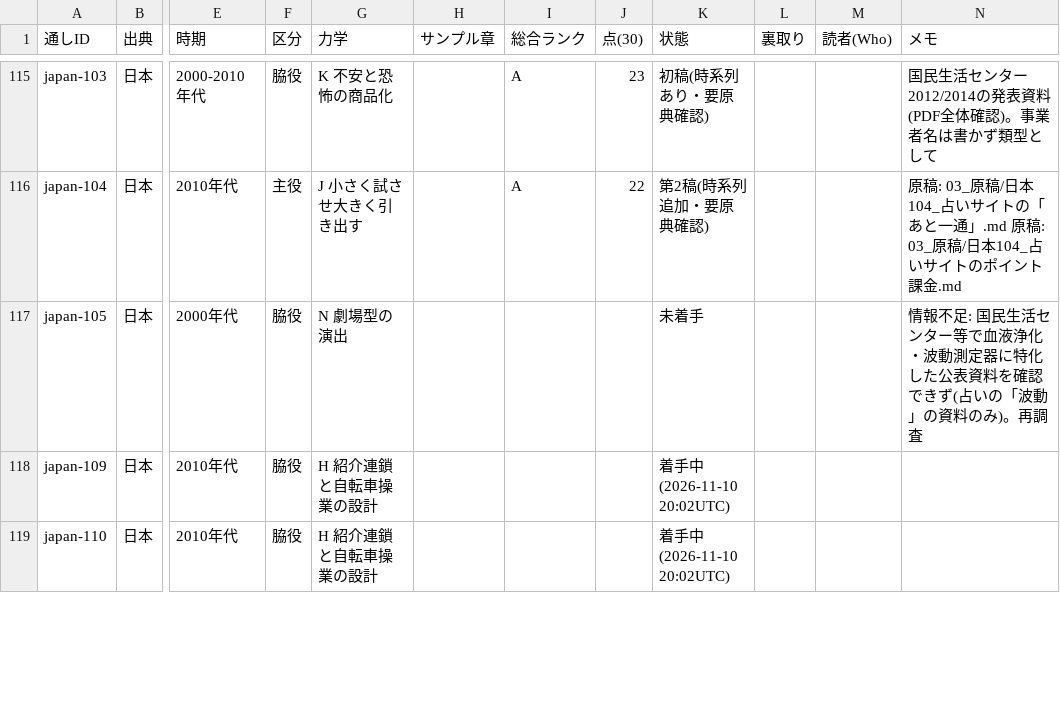
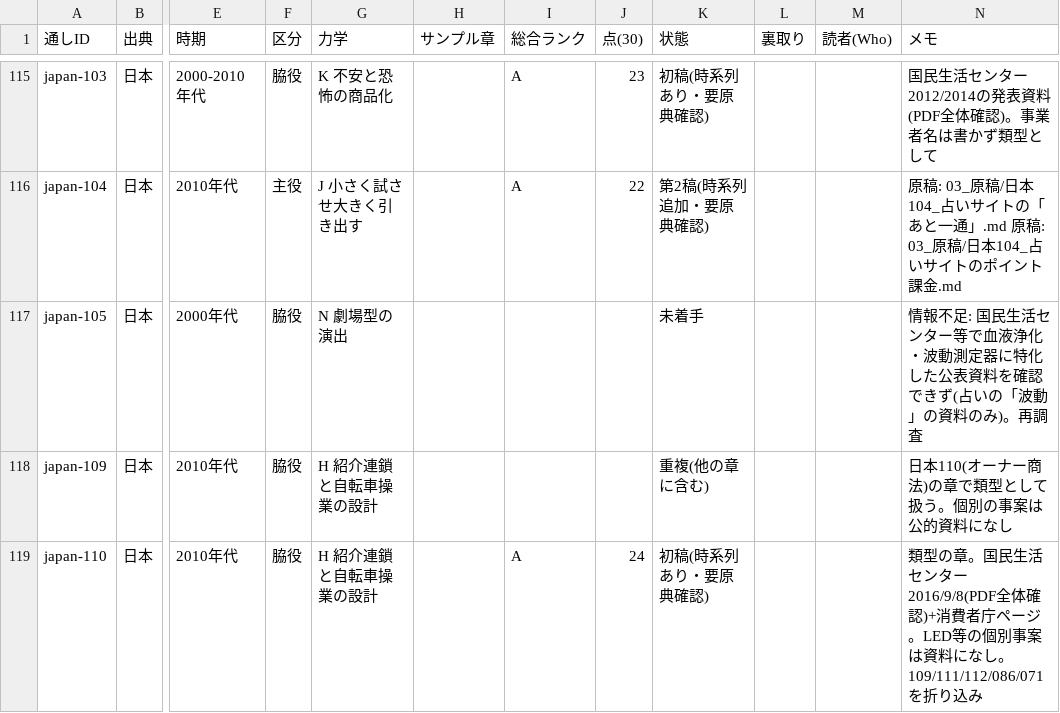
Before and after one commit to rinyan-thai23/saas-tools, a TSV file: 2026-11-10_経済事件コンテンツ/02_進行/事件台帳.tsv, drawn as a sheet; only a part is shown, gaps mark what is left out; the diff covers the shown part only; the diff names each change by its address in the sheet, - before the commit and + after, or states it on an @@ line.

```diff
--- a/2026-11-10_経済事件コンテンツ/02_進行/事件台帳.tsv
+++ b/2026-11-10_経済事件コンテンツ/02_進行/事件台帳.tsv
-K118 (状態): 着手中(2026-11-10 20:02UTC)
+K118 (状態): 重複(他の章に含む)
-N118 (メモ): (empty)
+N118 (メモ): 日本110(オーナー商法)の章で類型として扱う。個別の事案は公的資料になし
-I119 (総合ランク): (empty)
+I119 (総合ランク): A
-J119 (点(30)): (empty)
+J119 (点(30)): 24
-K119 (状態): 着手中(2026-11-10 20:02UTC)
+K119 (状態): 初稿(時系列あり・要原典確認)
-N119 (メモ): (empty)
+N119 (メモ): 類型の章。国民生活センター2016/9/8(PDF全体確認)+消費者庁ページ。LED等の個別事案は資料になし。109/111/112/086/071を折り込み
```
Also changed, not shown: 14 edited cells elsewhere in this file, 2 other files.
